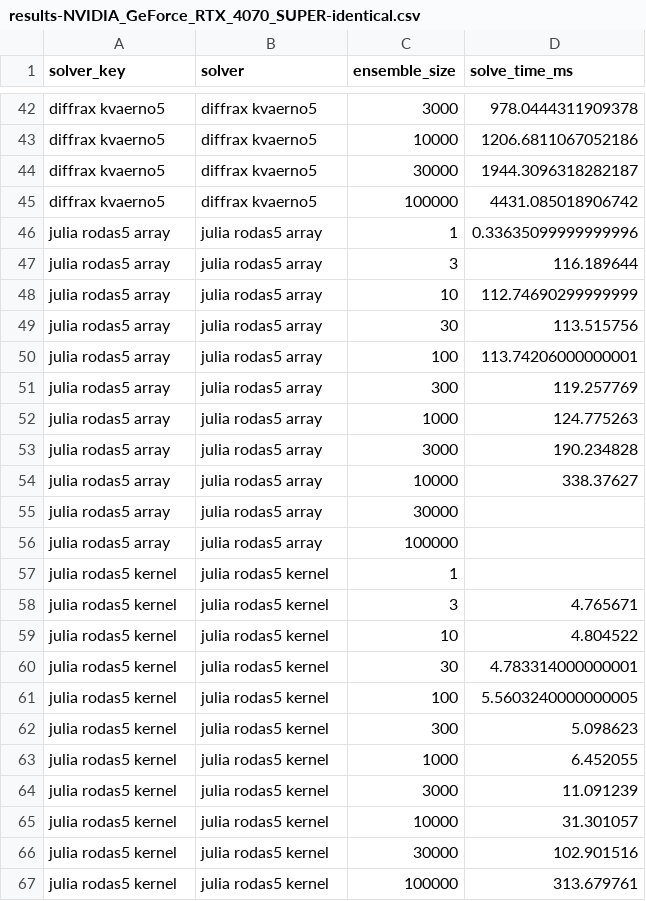
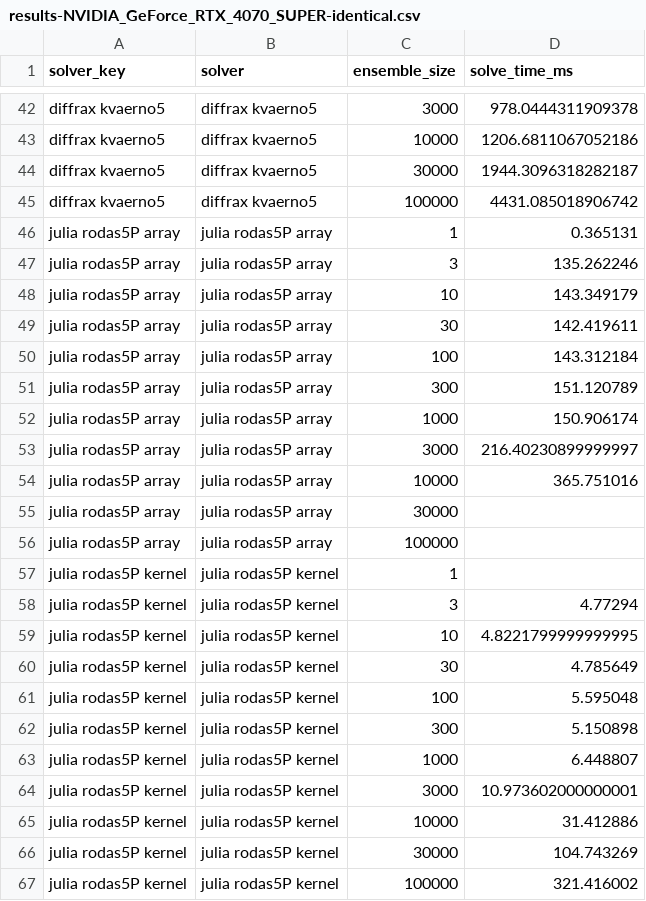
Before and after one commit to lawrenceberry/modax, a CSV file: scripts/6_rodas5P_robertson_scaling/results-NVIDIA_GeForce_RTX_4070_SUPER-identical.csv, drawn as a sheet; only a part is shown, gaps mark what is left out; the diff covers the shown part only.

```diff
--- a/scripts/6_rodas5P_robertson_scaling/results-NVIDIA_GeForce_RTX_4070_SUPER-identical.csv
+++ b/scripts/6_rodas5P_robertson_scaling/results-NVIDIA_GeForce_RTX_4070_SUPER-identical.csv
@@ -45,23 +45,23 @@ diffrax kvaerno5,diffrax kvaerno5,30000,1944.3096318282187
 diffrax kvaerno5,diffrax kvaerno5,100000,4431.085018906742
-julia rodas5 array,julia rodas5 array,1,0.33635099999999996
-julia rodas5 array,julia rodas5 array,3,116.189644
-julia rodas5 array,julia rodas5 array,10,112.74690299999999
-julia rodas5 array,julia rodas5 array,30,113.515756
-julia rodas5 array,julia rodas5 array,100,113.74206000000001
-julia rodas5 array,julia rodas5 array,300,119.257769
-julia rodas5 array,julia rodas5 array,1000,124.775263
-julia rodas5 array,julia rodas5 array,3000,190.234828
-julia rodas5 array,julia rodas5 array,10000,338.37627
-julia rodas5 array,julia rodas5 array,30000,
-julia rodas5 array,julia rodas5 array,100000,
-julia rodas5 kernel,julia rodas5 kernel,1,
-julia rodas5 kernel,julia rodas5 kernel,3,4.765671
-julia rodas5 kernel,julia rodas5 kernel,10,4.804522
-julia rodas5 kernel,julia rodas5 kernel,30,4.783314000000001
-julia rodas5 kernel,julia rodas5 kernel,100,5.5603240000000005
-julia rodas5 kernel,julia rodas5 kernel,300,5.098623
-julia rodas5 kernel,julia rodas5 kernel,1000,6.452055
-julia rodas5 kernel,julia rodas5 kernel,3000,11.091239
-julia rodas5 kernel,julia rodas5 kernel,10000,31.301057
-julia rodas5 kernel,julia rodas5 kernel,30000,102.901516
-julia rodas5 kernel,julia rodas5 kernel,100000,313.679761
+julia rodas5P array,julia rodas5P array,1,0.365131
+julia rodas5P array,julia rodas5P array,3,135.262246
+julia rodas5P array,julia rodas5P array,10,143.349179
+julia rodas5P array,julia rodas5P array,30,142.419611
+julia rodas5P array,julia rodas5P array,100,143.312184
+julia rodas5P array,julia rodas5P array,300,151.120789
+julia rodas5P array,julia rodas5P array,1000,150.906174
+julia rodas5P array,julia rodas5P array,3000,216.40230899999997
+julia rodas5P array,julia rodas5P array,10000,365.751016
+julia rodas5P array,julia rodas5P array,30000,
+julia rodas5P array,julia rodas5P array,100000,
+julia rodas5P kernel,julia rodas5P kernel,1,
+julia rodas5P kernel,julia rodas5P kernel,3,4.77294
+julia rodas5P kernel,julia rodas5P kernel,10,4.8221799999999995
+julia rodas5P kernel,julia rodas5P kernel,30,4.785649
+julia rodas5P kernel,julia rodas5P kernel,100,5.595048
+julia rodas5P kernel,julia rodas5P kernel,300,5.150898
+julia rodas5P kernel,julia rodas5P kernel,1000,6.448807
+julia rodas5P kernel,julia rodas5P kernel,3000,10.973602000000001
+julia rodas5P kernel,julia rodas5P kernel,10000,31.412886
+julia rodas5P kernel,julia rodas5P kernel,30000,104.743269
+julia rodas5P kernel,julia rodas5P kernel,100000,321.416002
```
Also changed, not shown: 99 edited cells elsewhere in this file, scripts/10_rodas5P_vdp_divergence/results-NVIDIA_GeForce_RTX_4070_SUPER.csv, scripts/6_rodas5P_robertson_scaling/results-NVIDIA_GeForce_RTX_4070_SUPER-divergent.csv, 31 other files.
